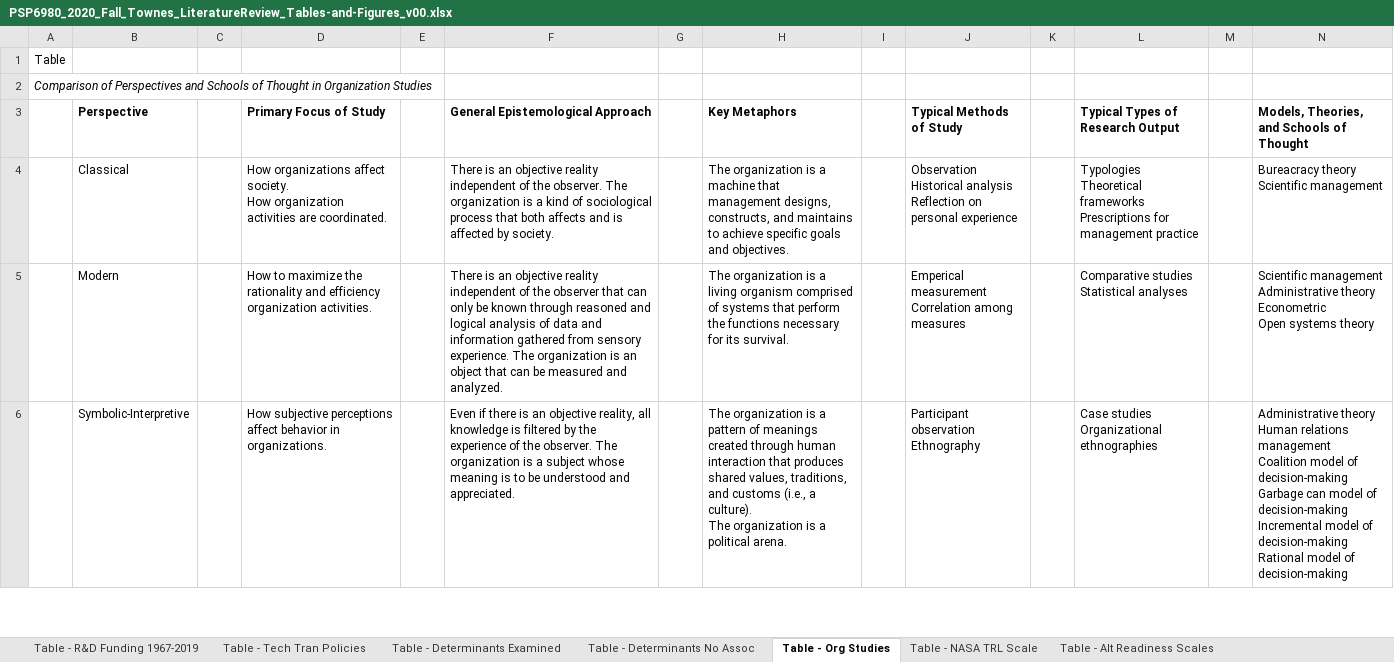
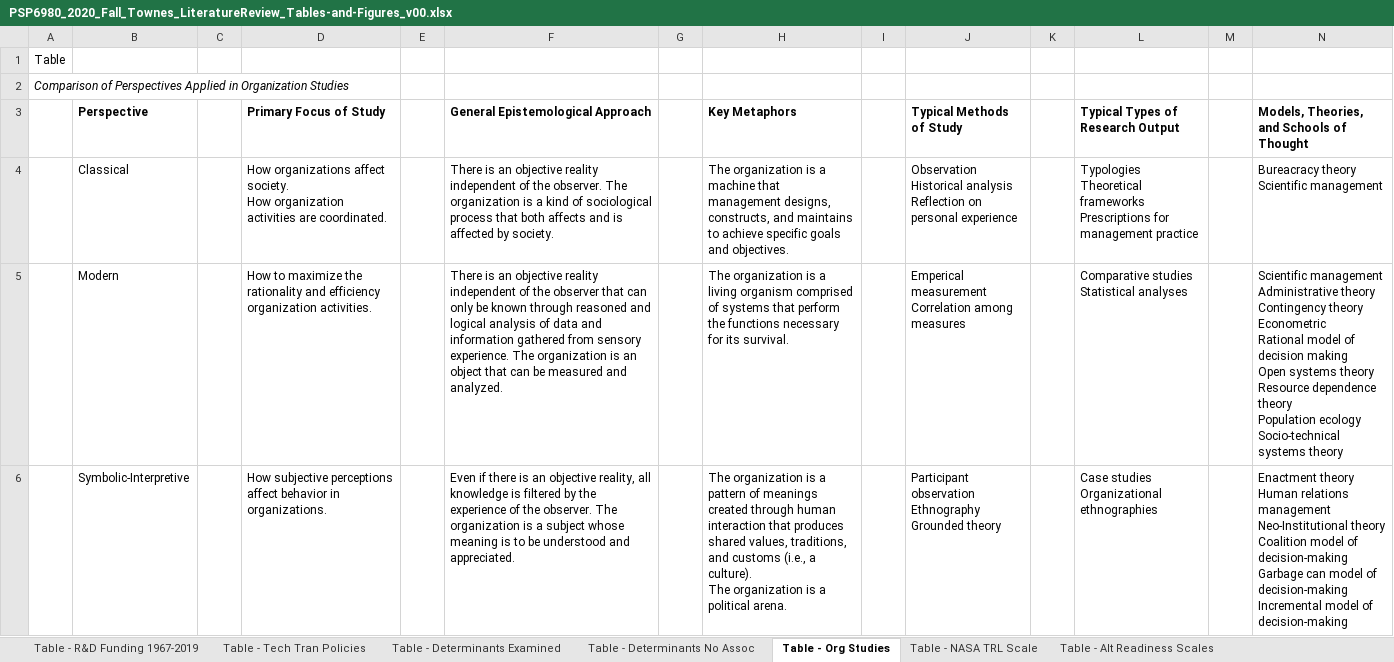
Before and after one commit to SLU-Courses-Townes/PSP6980, an Excel workbook: Docs/PSP6980_2020_Fall_Townes_LiteratureReview_Tables-and-Figures_v00.xlsx, sheet Table - Org Studies, drawn as a sheet; only a part is shown; values as stored, in another font and other column widths than the file's, no borders; ↵ is a line break in a cell; the diff covers the shown part only; the diff names each change by its address in the sheet, - before the commit and + after, or states it on an @@ line.

Commit message:
Added content to table on org studies

```diff
--- a/Docs/PSP6980_2020_Fall_Townes_LiteratureReview_Tables-and-Figures_v00.xlsx (sheet Table - Org Studies)
+++ b/Docs/PSP6980_2020_Fall_Townes_LiteratureReview_Tables-and-Figures_v00.xlsx (sheet Table - Org Studies)
-A2: …of Perspectives and Schools of Thought in Organization…
+A2: …of Perspectives Applied in Organization…
-N5: …Administrative theory ↵ Econometric ↵ Open systems theory
+N5: …Administrative theory ↵ Contingency theory ↵ Econometric ↵ Rational model of decision making ↵ Open systems theory ↵ Resource dependence theory ↵ Population ecology ↵ Socio-technical systems theory
-J6 (Typical Methods of Study): Participant observation ↵ Ethnography
+J6 (Typical Methods of Study): Participant observation ↵ Ethnography ↵ Grounded theory
-N6: Administrative theory ↵ Human relations management ↵ Coalition model of decision-making ↵ Garbage can model of decision-making ↵ Incremental model of decision-making ↵ Rational model of…
+N6: Enactment theory ↵ Human relations management ↵ Neo-Institutional theory ↵ Coalition model of decision-making ↵ Garbage can model of decision-making ↵ Incremental model of…
```
Also changed, not shown: 1 added row and 4 edited cells elsewhere in this sheet.
